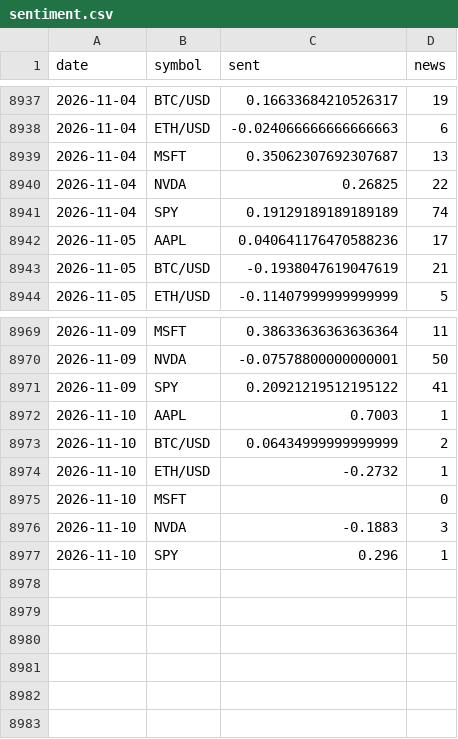
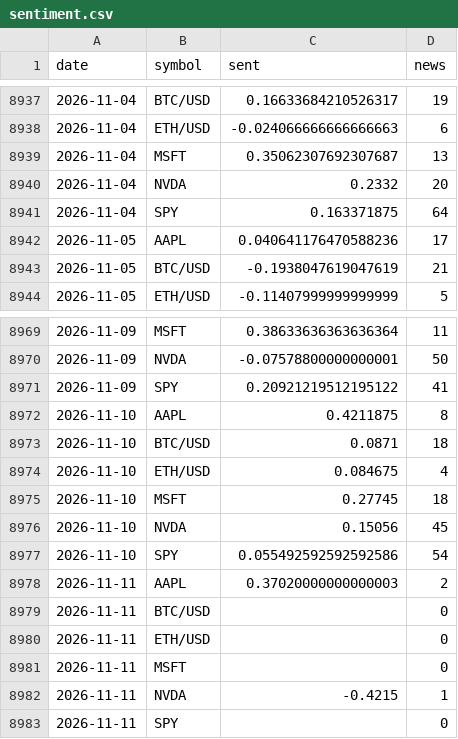
Before and after one commit to SoonToBeDataScientist/DashQV2, a CSV file: data/sentiment.csv, drawn as a sheet; only a part is shown, gaps mark what is left out.

```diff
--- a/data/sentiment.csv
+++ b/data/sentiment.csv
@@ -8939,4 +8939,4 @@ date,symbol,sent,news
 2026-11-04,MSFT,0.35062307692307687,13
-2026-11-04,NVDA,0.26825,22
-2026-11-04,SPY,0.19129189189189189,74
+2026-11-04,NVDA,0.2332,20
+2026-11-04,SPY,0.163371875,64
 2026-11-05,AAPL,0.040641176470588236,17
@@ -8971,7 +8971,13 @@ date,symbol,sent,news
 2026-11-09,SPY,0.20921219512195122,41
-2026-11-10,AAPL,0.7003,1
-2026-11-10,BTC/USD,0.06434999999999999,2
-2026-11-10,ETH/USD,-0.2732,1
-2026-11-10,MSFT,,0
-2026-11-10,NVDA,-0.1883,3
-2026-11-10,SPY,0.296,1
+2026-11-10,AAPL,0.4211875,8
+2026-11-10,BTC/USD,0.0871,18
+2026-11-10,ETH/USD,0.084675,4
+2026-11-10,MSFT,0.27745,18
+2026-11-10,NVDA,0.15056,45
+2026-11-10,SPY,0.055492592592592586,54
+2026-11-11,AAPL,0.37020000000000003,2
+2026-11-11,BTC/USD,,0
+2026-11-11,ETH/USD,,0
+2026-11-11,MSFT,,0
+2026-11-11,NVDA,-0.4215,1
+2026-11-11,SPY,,0
```
Also changed, not shown: data/snapshots.csv, 2 other files.
